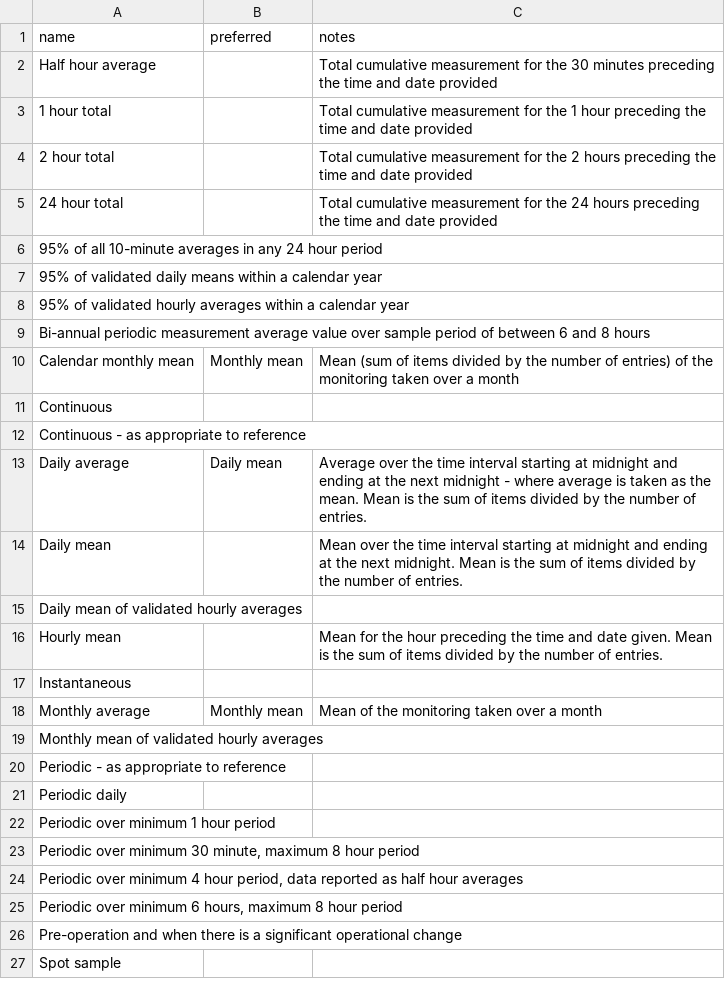
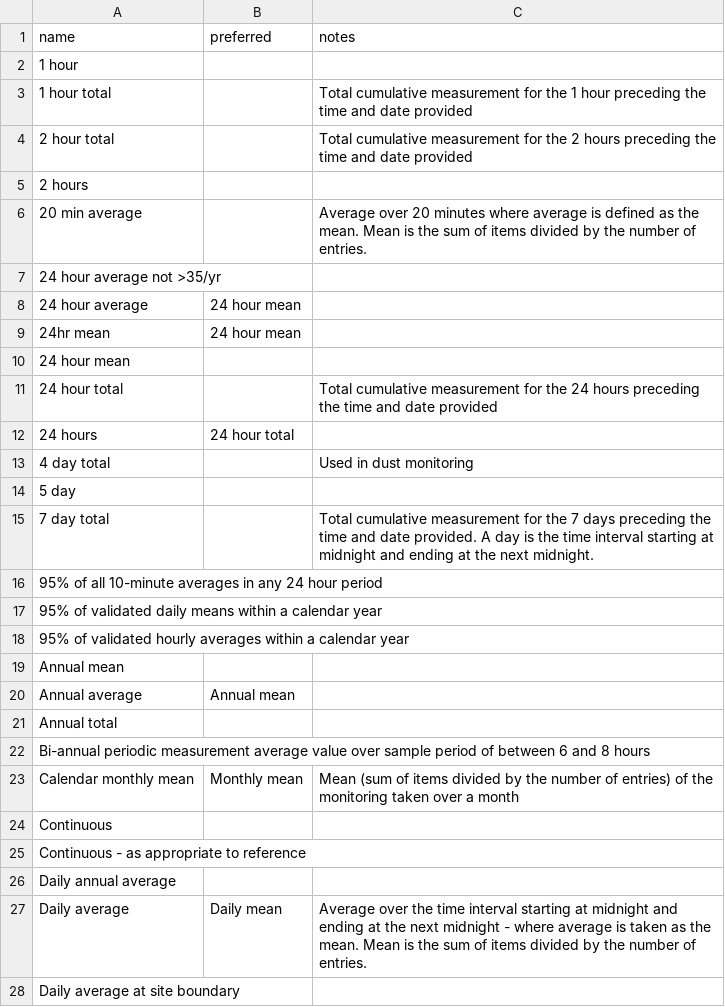
Before and after one commit to DEFRA/data-returns-data-exchange, a CSV file: src/main/resources/db/data/ReferencePeriods.csv, drawn as a sheet; only a part is shown; the shorter side is filled out with more unchanged rows; the diff covers the shown part only.

```diff
--- a/src/main/resources/db/data/ReferencePeriods.csv
+++ b/src/main/resources/db/data/ReferencePeriods.csv
@@ -1,6 +1,16 @@
 name,preferred,notes
-Half hour average,,Total cumulative measurement for the 30 minutes preceding the time and date provided
+1 hour,,
 1 hour total,,Total cumulative measurement for the 1 hour preceding the time and date provided
 2 hour total,,Total cumulative measurement for the 2 hours preceding the time and date provided
+2 hours,,
+20 min average,,Average over 20 minutes where average is defined as the mean. Mean is the sum of items divided by the number of entries.
+24 hour average not >35/yr,,
+24 hour average,24 hour mean,
+24hr mean,24 hour mean,
+24 hour mean,,
 24 hour total,,Total cumulative measurement for the 24 hours preceding the time and date provided
+24 hours,24 hour total,
+4 day total,,Used in dust monitoring
+5 day,,
+7 day total,,Total cumulative measurement for the 7 days preceding the time and date provided. A day is the time interval starting at midnight and ending at the next midnight.
 95% of all 10-minute averages in any 24 hour period,,
@@ -8,2 +18,5 @@ Half hour average,,Total cumulative measurement for the 30 minutes preceding the
 95% of validated hourly averages within a calendar year,,
+Annual mean,,
+Annual average,Annual mean,
+Annual total,,
 Bi-annual periodic measurement average value over sample period of between 6 and 8 hours,,
@@ -12,2 +25,4 @@ Continuous,,
 Continuous - as appropriate to reference,,
+Daily annual average,,
 Daily average,Daily mean,Average over the time interval starting at midnight and ending at the next midnight - where average is taken as the mean. Mean is the sum of items divided by the number of entries.
+Daily average at site boundary,,
```
Also changed, not shown: 4 added rows and 8 moved rows elsewhere in this file.
